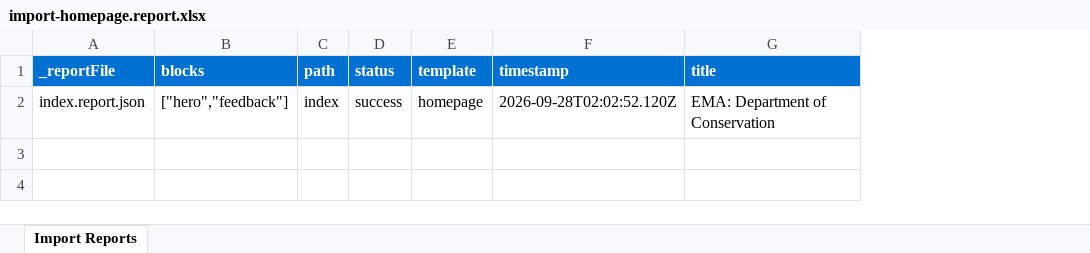
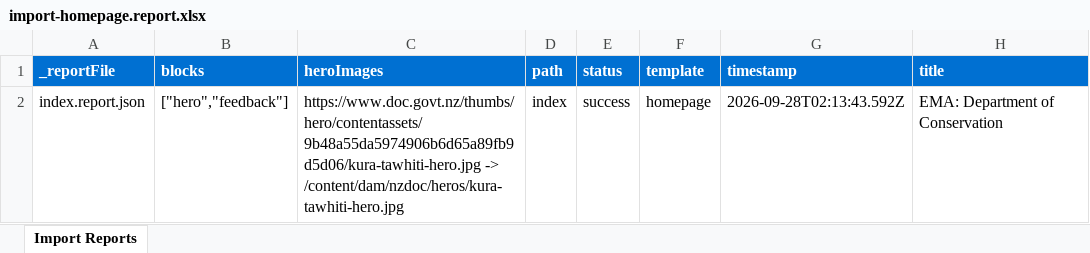
Before and after one commit to wfranksadobe/nzdoc, an Excel workbook: tools/importer/reports/import-homepage.report.xlsx, sheet Import Reports, drawn as a sheet; only a part is shown; values as stored, in another font and other column widths than the file's, no borders; addresses are those after the commit; the diff names each change by its address in the sheet, - before the commit and + after, or states it on an @@ line.

```diff
--- a/tools/importer/reports/import-homepage.report.xlsx (sheet Import Reports)
+++ b/tools/importer/reports/import-homepage.report.xlsx (sheet Import Reports)
+column C (heroImages), row 2: https://www.doc.govt.nz/thumbs/hero/contentassets/9b48a55da5974906b6d65a89fb9d5d06/kura-tawhiti-hero.jpg -> /content/dam/nzdoc/heros/kura-tawhiti-hero.jpg
-G2 (timestamp): 2026-09-28T02:02:52.120Z
+G2 (timestamp): 2026-09-28T02:13:43.592Z
```
Also changed, not shown: 3 other files.
